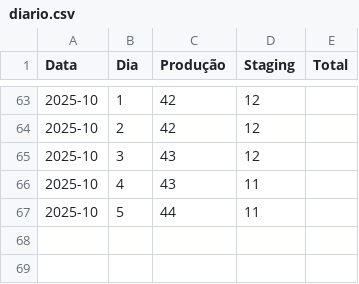
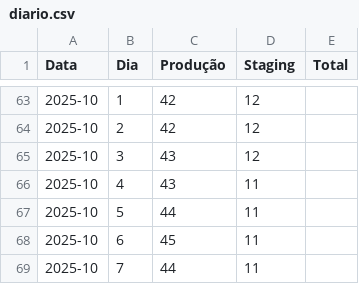
Before and after one commit to beatrizNasciment/analise-dados-streamlit, a CSV file: diario.csv, drawn as a sheet; only a part is shown, gaps mark what is left out.

Commit message:
Update diario.csv

```diff
--- a/diario.csv
+++ b/diario.csv
@@ -67 +67,3 @@ Data,Dia,Produção,Staging,Total
 2025-10,5,44,11,
+2025-10,6,45,11,
+2025-10,7,44,11,
```
